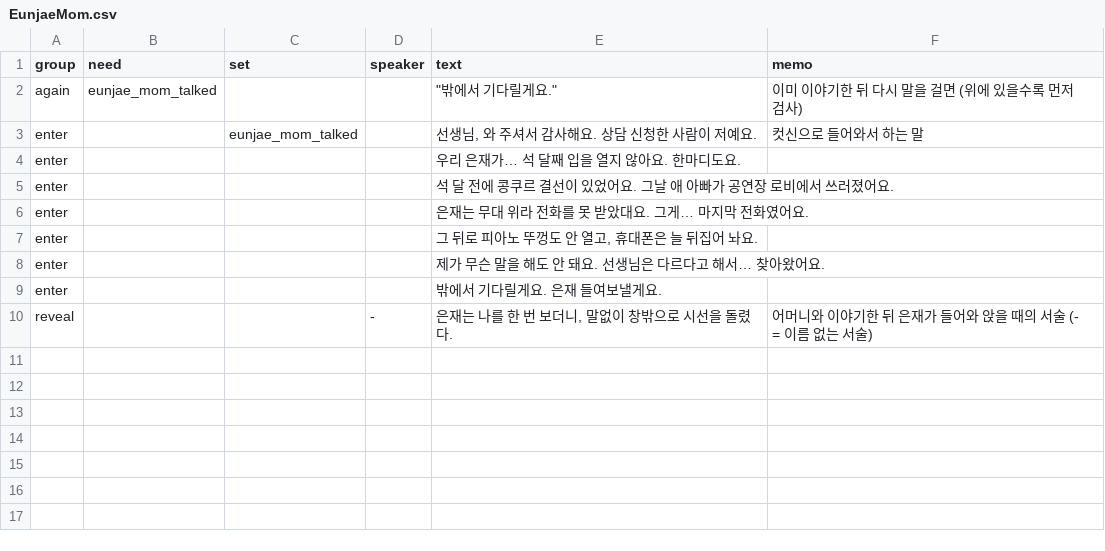
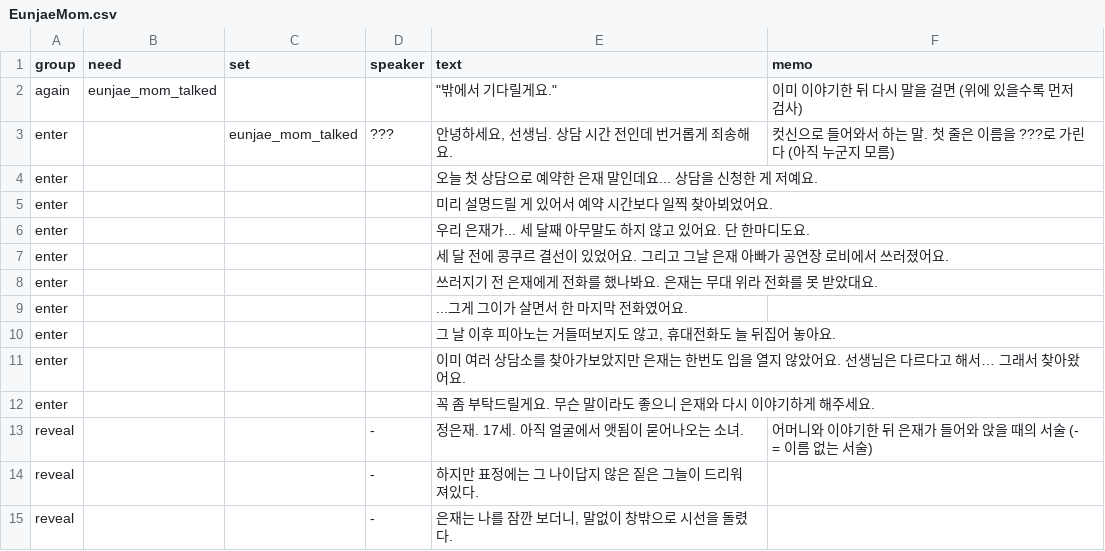
Before and after one commit to xpaklove12-lang/Corner1, a CSV file: Assets/EyeMaze/Data/Talk/EunjaeMom.csv, drawn as a sheet.

```diff
--- a/Assets/EyeMaze/Data/Talk/EunjaeMom.csv
+++ b/Assets/EyeMaze/Data/Talk/EunjaeMom.csv
@@ -2,9 +2,14 @@
 again,eunjae_mom_talked,,,"""밖에서 기다릴게요.""",이미 이야기한 뒤 다시 말을 걸면 (위에 있을수록 먼저 검사)
-enter,,eunjae_mom_talked,,"선생님, 와 주셔서 감사해요. 상담 신청한 사람이 저예요.",컷신으로 들어와서 하는 말
-enter,,,,우리 은재가… 석 달째 입을 열지 않아요. 한마디도요.,
-enter,,,,석 달 전에 콩쿠르 결선이 있었어요. 그날 애 아빠가 공연장 로비에서 쓰러졌어요.,
-enter,,,,은재는 무대 위라 전화를 못 받았대요. 그게… 마지막 전화였어요.,
-enter,,,,"그 뒤로 피아노 뚜껑도 안 열고, 휴대폰은 늘 뒤집어 놔요.",
-enter,,,,제가 무슨 말을 해도 안 돼요. 선생님은 다르다고 해서… 찾아왔어요.,
-enter,,,,밖에서 기다릴게요. 은재 들여보낼게요.,
-reveal,,,-,"은재는 나를 한 번 보더니, 말없이 창밖으로 시선을 돌렸다.",어머니와 이야기한 뒤 은재가 들어와 앉을 때의 서술 (- = 이름 없는 서술)
+enter,,eunjae_mom_talked,???,"안녕하세요, 선생님. 상담 시간 전인데 번거롭게 죄송해요.",컷신으로 들어와서 하는 말. 첫 줄은 이름을 ???로 가린다 (아직 누군지 모름)
+enter,,,,오늘 첫 상담으로 예약한 은재 말인데요... 상담을 신청한 게 저예요.,
+enter,,,,미리 설명드릴 게 있어서 예약 시간보다 일찍 찾아뵈었어요.,
+enter,,,,우리 은재가... 세 달째 아무말도 하지 않고 있어요. 단 한마디도요.,
+enter,,,,세 달 전에 콩쿠르 결선이 있었어요. 그리고 그날 은재 아빠가 공연장 로비에서 쓰러졌어요.,
+enter,,,,쓰러지기 전 은재에게 전화를 했나봐요. 은재는 무대 위라 전화를 못 받았대요.,
+enter,,,,...그게 그이가 살면서 한 마지막 전화였어요.,
+enter,,,,"그 날 이후 피아노는 거들떠보지도 않고, 휴대전화도 늘 뒤집어 놓아요.",
+enter,,,,이미 여러 상담소를 찾아가보았지만 은재는 한번도 입을 열지 않았어요. 선생님은 다르다고 해서… 그래서 찾아왔어요.,
+enter,,,,꼭 좀 부탁드릴게요. 무슨 말이라도 좋으니 은재와 다시 이야기하게 해주세요.,
+reveal,,,-,정은재. 17세. 아직 얼굴에서 앳됨이 묻어나오는 소녀.,어머니와 이야기한 뒤 은재가 들어와 앉을 때의 서술 (- = 이름 없는 서술)
+reveal,,,-,하지만 표정에는 그 나이답지 않은 짙은 그늘이 드리워져있다.,
+reveal,,,-,"은재는 나를 잠깐 보더니, 말없이 창밖으로 시선을 돌렸다.",
```
Also changed, not shown: Assets/EyeMaze/Data/Strings.csv, 7 other files.
